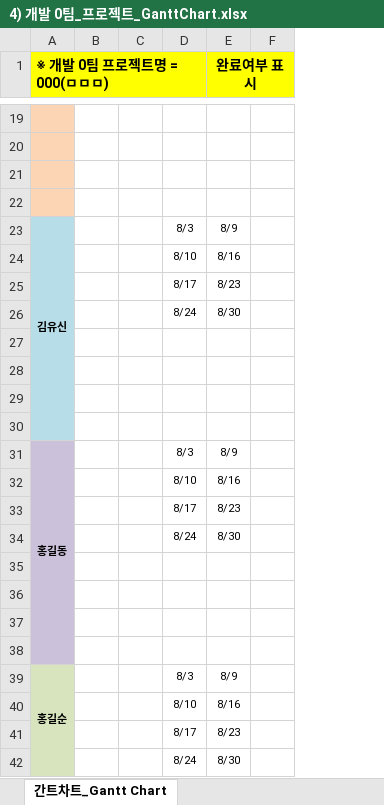
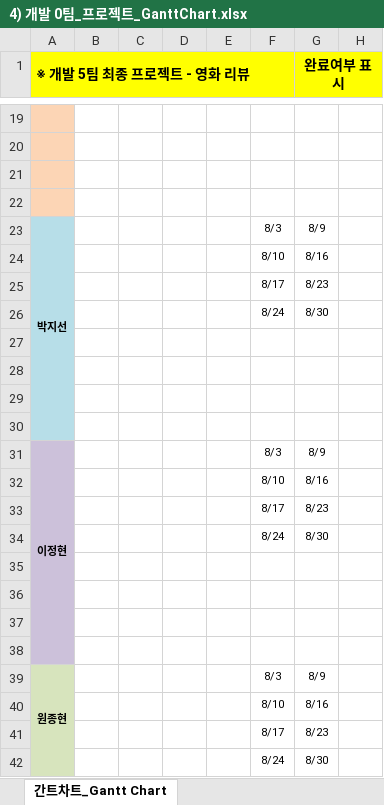
Before and after one commit to soh0256/5team, an Excel workbook: 개발 7팀 최종 팀프로젝트 산출물 제출/4) 개발 0팀_프로젝트_GanttChart.xlsx, sheet 간트차트_Gantt Chart, drawn as a sheet; only a part is shown, gaps mark what is left out; values as stored, in another font and other column widths than the file's, no borders; conditional formats not drawn; removed rows and columns are numbered as before the commit, all else as after; the diff covers the shown part only; the diff names each change by its address in the sheet, - before the commit and + after, or states it on an @@ line.

```diff
--- a/개발 7팀 최종 팀프로젝트 산출물 제출/4) 개발 0팀_프로젝트_GanttChart.xlsx (sheet 간트차트_Gantt Chart)
+++ b/개발 7팀 최종 팀프로젝트 산출물 제출/4) 개발 0팀_프로젝트_GanttChart.xlsx (sheet 간트차트_Gantt Chart)
-column B, empty
+column B, empty
+column C, empty
+column D, empty
-A1: ※ 개발 0팀 프로젝트명 = 000(ㅁㅁㅁ)
+A1: ※ 개발 5팀 최종 프로젝트 - 영화 리뷰
-A23 (※ 개발 5팀 최종 프로젝트 - 영화 리뷰): 김유신
+A23 (※ 개발 5팀 최종 프로젝트 - 영화 리뷰): 박지선
-A31 (※ 개발 5팀 최종 프로젝트 - 영화 리뷰): 홍길동
+A31 (※ 개발 5팀 최종 프로젝트 - 영화 리뷰): 이정현
-A39 (※ 개발 5팀 최종 프로젝트 - 영화 리뷰): 홍길순
+A39 (※ 개발 5팀 최종 프로젝트 - 영화 리뷰): 원종현
```
Also changed, not shown: 8 removed rows and 2 edited cells elsewhere in this sheet, formulas that keep their value.
